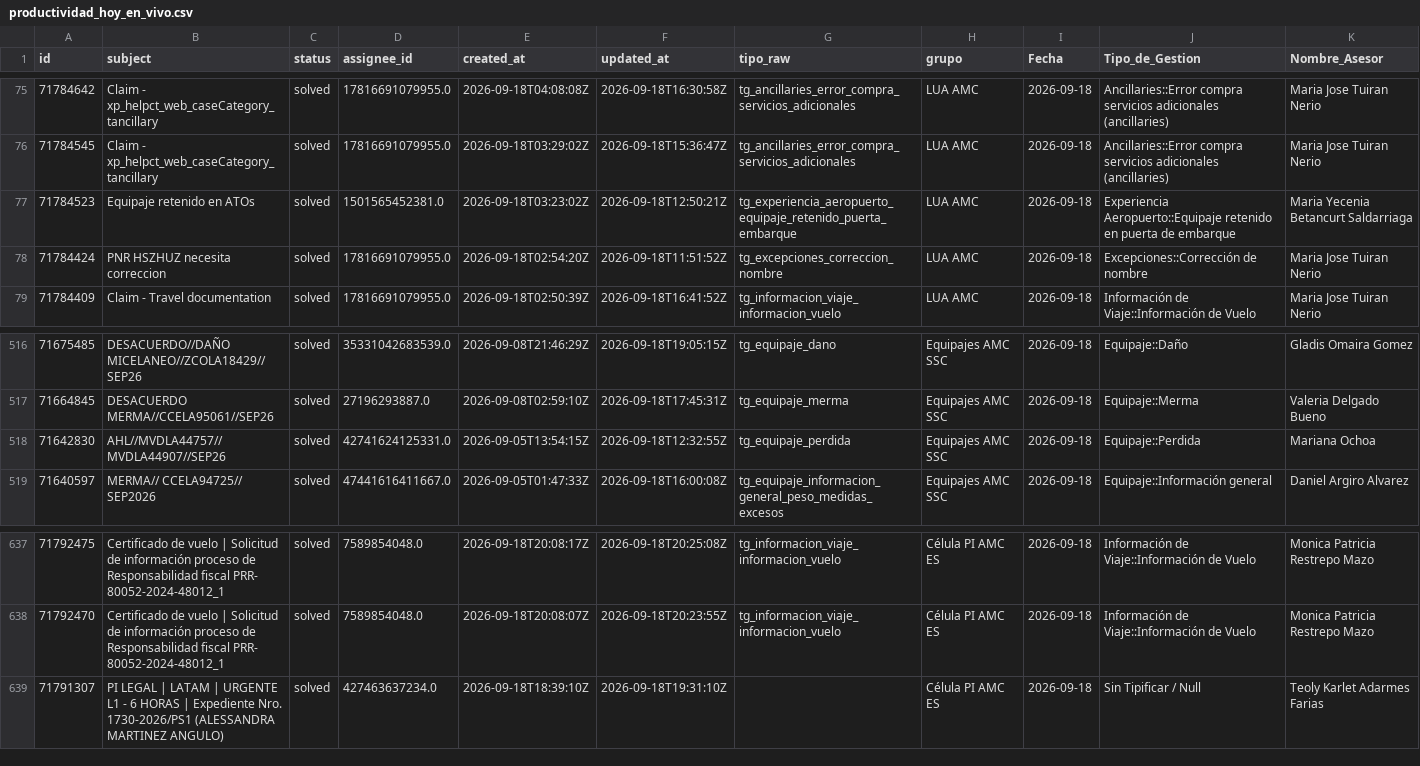
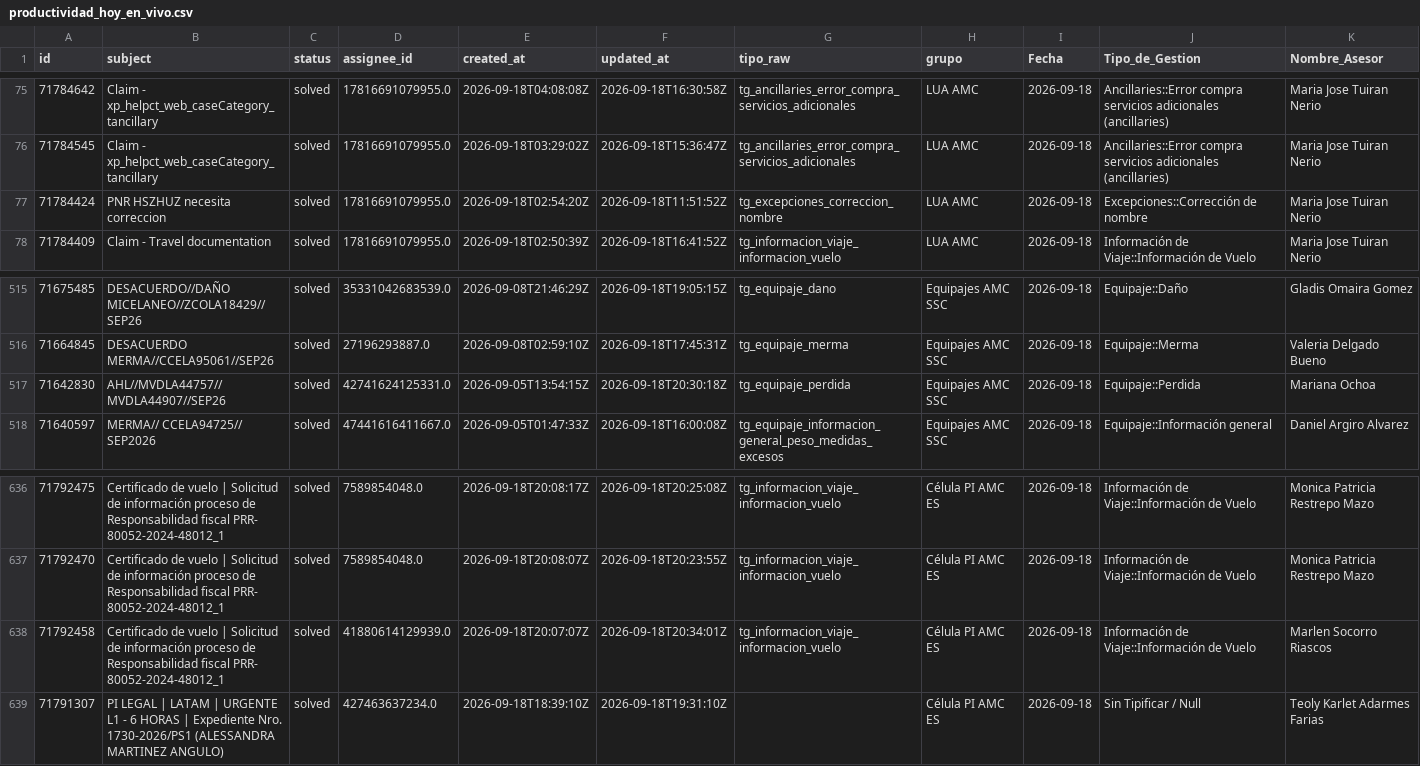
Before and after one commit to carlosmurilloealmacontact/presencia-genesys, a CSV file: data/zendesk/productividad_hoy_en_vivo.csv, drawn as a sheet; only a part is shown, gaps mark what is left out; removed rows and columns are numbered as before the commit, all else as after; rows hold the shown columns only; the diff names each change by its address in the sheet, - before the commit and + after, or states it on an @@ line.

Commit message:
Auto-sync Zendesk/Salesforce [2026-09-18 15:35]

```diff
--- a/data/zendesk/productividad_hoy_en_vivo.csv
+++ b/data/zendesk/productividad_hoy_en_vivo.csv
-row 77: 71784523 | Equipaje retenido en ATOs | solved | 1501565452381.0 | 2026-09-18T03:23:02Z | 2026-09-18T12:50:21Z | tg_experiencia_aeropuerto_equipaje_retenido_puerta_embarque | LUA AMC | 2026-09-18 | Experiencia Aeropuerto::Equipaje retenido en puerta de embarque | Maria Yecenia Betancurt Saldarriaga
-F517 (updated_at): 2026-09-18T12:32:55Z
+F517 (updated_at): 2026-09-18T20:30:18Z
+row 638: 71792458 | Certificado de vuelo | Solicitud de información proceso de Responsabilidad fiscal PRR- 80052-2024-48012_1 | solved | 41880614129939.0 | 2026-09-18T20:07:07Z | 2026-09-18T20:34:01Z | tg_informacion_viaje_informacion_vuelo | Célula PI AMC ES | 2026-09-18 | Información de Viaje::Información de Vuelo | Marlen Socorro Riascos
```
Also changed, not shown: 2 other files.
